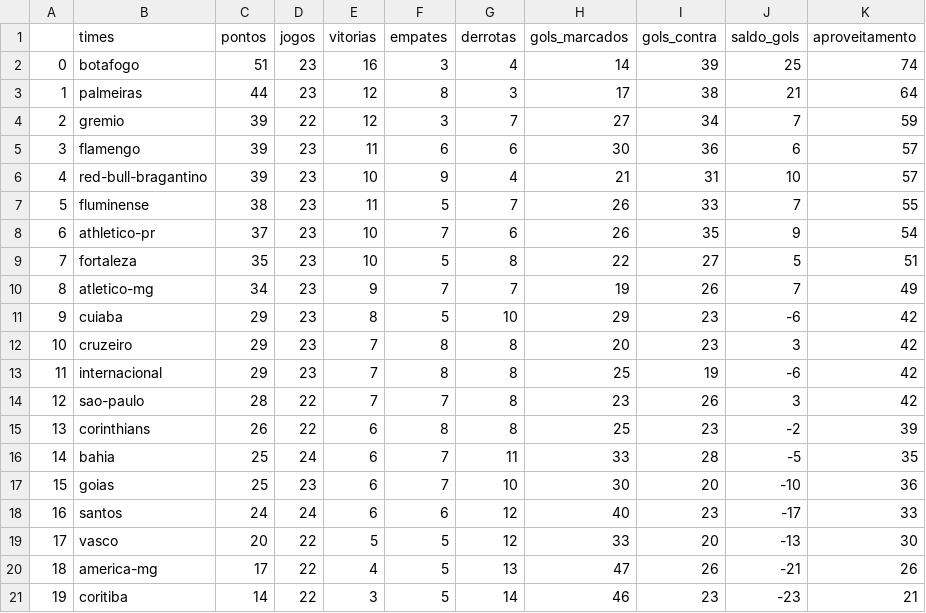
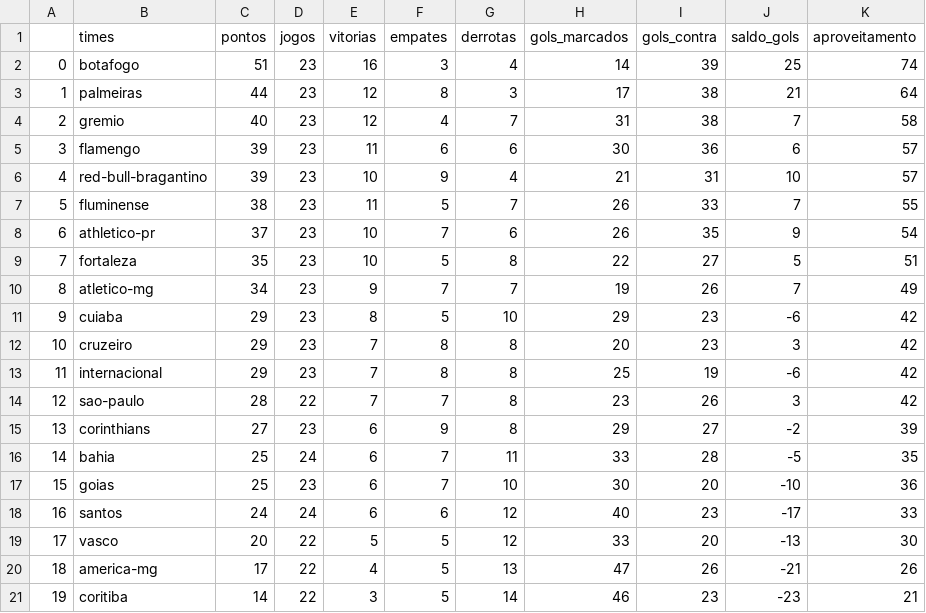
Before and after one commit to silviolima07/fut_serieA_2023, a CSV file: CSV/dados_2023.csv, drawn as a sheet.

```diff
--- a/CSV/dados_2023.csv
+++ b/CSV/dados_2023.csv
@@ -3,3 +3,3 @@
 1,palmeiras,44,23,12,8,3,17,38,21,64
-2,gremio,39,22,12,3,7,27,34,7,59
+2,gremio,40,23,12,4,7,31,38,7,58
 3,flamengo,39,23,11,6,6,30,36,6,57
@@ -14,3 +14,3 @@
 12,sao-paulo,28,22,7,7,8,23,26,3,42
-13,corinthians,26,22,6,8,8,25,23,-2,39
+13,corinthians,27,23,6,9,8,29,27,-2,39
 14,bahia,25,24,6,7,11,33,28,-5,35
```
Also changed, not shown: CSV/dados_2012_2023.csv.
